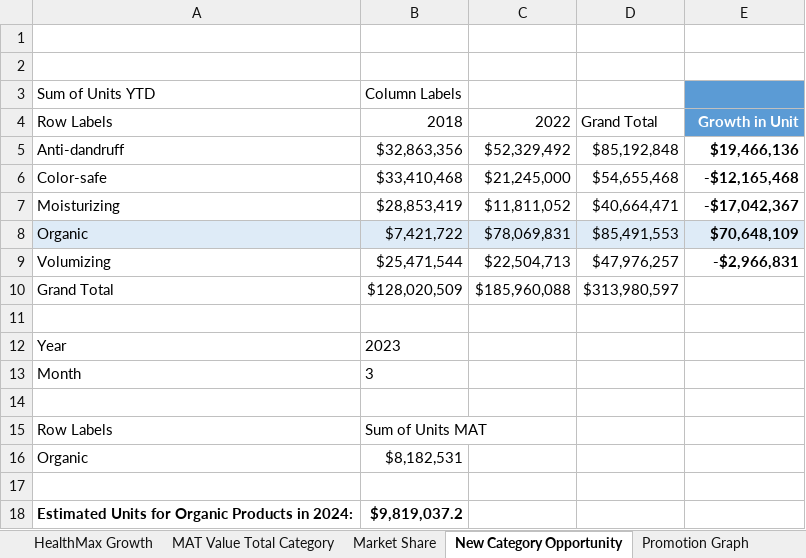
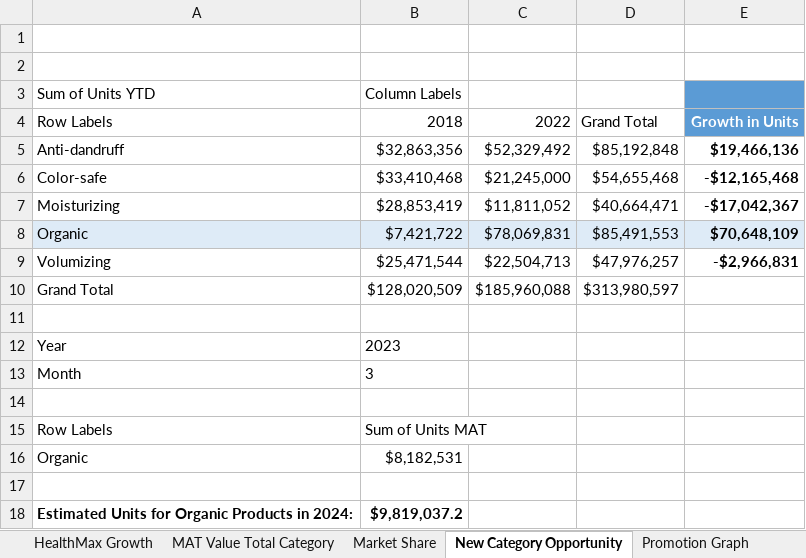
Before and after one commit to Sara-H-Soliman/Market_Analysis_Excel, an Excel workbook: Market_Analysis.xlsx, sheet New Category Opportunity, drawn as a sheet; values as stored, in another font and other column widths than the file's, no borders; the diff names each change by its address in the sheet, - before the commit and + after, or states it on an @@ line.

```diff
--- a/Market_Analysis.xlsx (sheet New Category Opportunity)
+++ b/Market_Analysis.xlsx (sheet New Category Opportunity)
-E4: Growth in Unit
+E4: Growth in Units
```
Also changed, not shown: sheet Profitability Matrix, sheet Forecast 2024, sheet Organic Shampoo Launch, sheet 50ml Shampoo 2024, sheet Internal Sales Data, sheet Sales until 2022, 2 more sheets, formulas that keep their value, hidden cells, charts or pictures.
